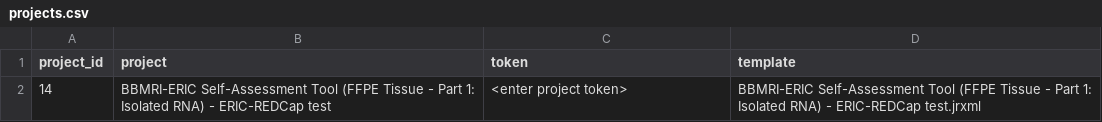
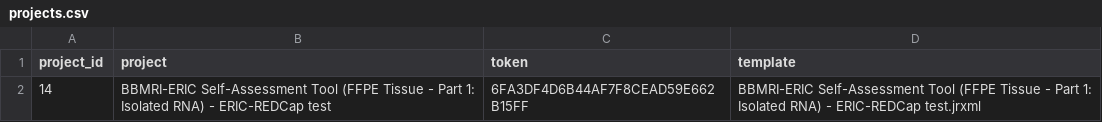
Before and after one commit to bibbox/dev-sas-reporting, a CSV file: config/projects.csv, drawn as a sheet.

Commit message:
(1) Token added (2) Updated sendMail(..) in REDCapSPARKService.java

```diff
--- a/config/projects.csv
+++ b/config/projects.csv
@@ -1,2 +1,2 @@
 project_id,project,token,template
-14,BBMRI-ERIC Self-Assessment Tool (FFPE Tissue - Part 1: Isolated RNA) - ERIC-REDCap test,<enter project token>,BBMRI-ERIC Self-Assessment Tool (FFPE Tissue - Part 1: Isolated RNA) - ERIC-REDCap test.jrxml
+14,BBMRI-ERIC Self-Assessment Tool (FFPE Tissue - Part 1: Isolated RNA) - ERIC-REDCap test,6FA3DF4D6B44AF7F8CEAD59E662B15FF,BBMRI-ERIC Self-Assessment Tool (FFPE Tissue - Part 1: Isolated RNA) - ERIC-REDCap test.jrxml
```
Also changed, not shown: 2 other files.
